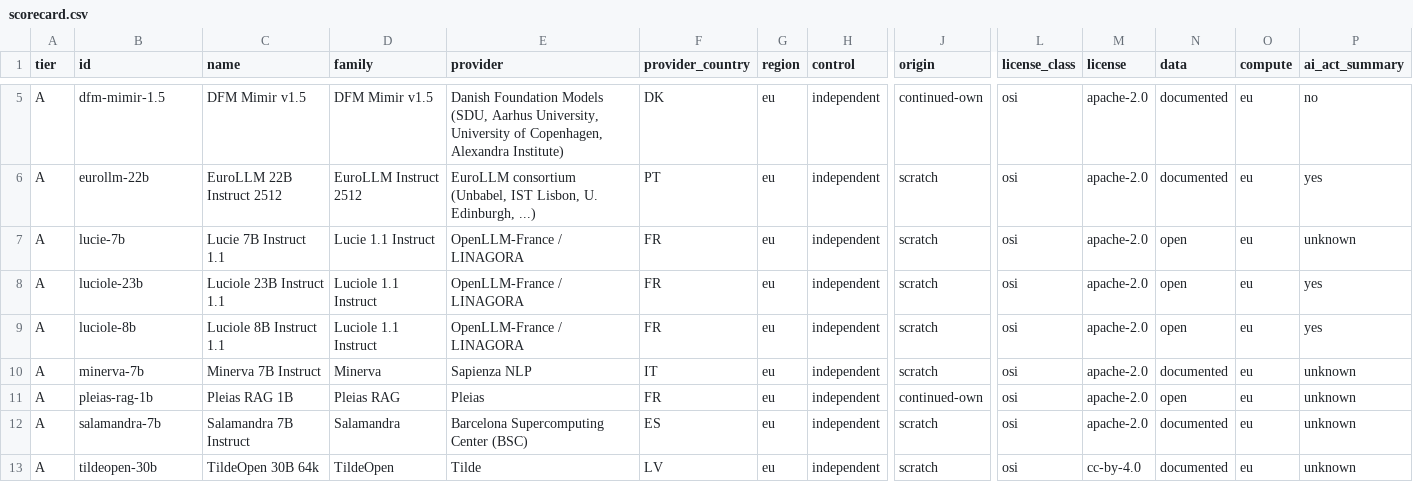
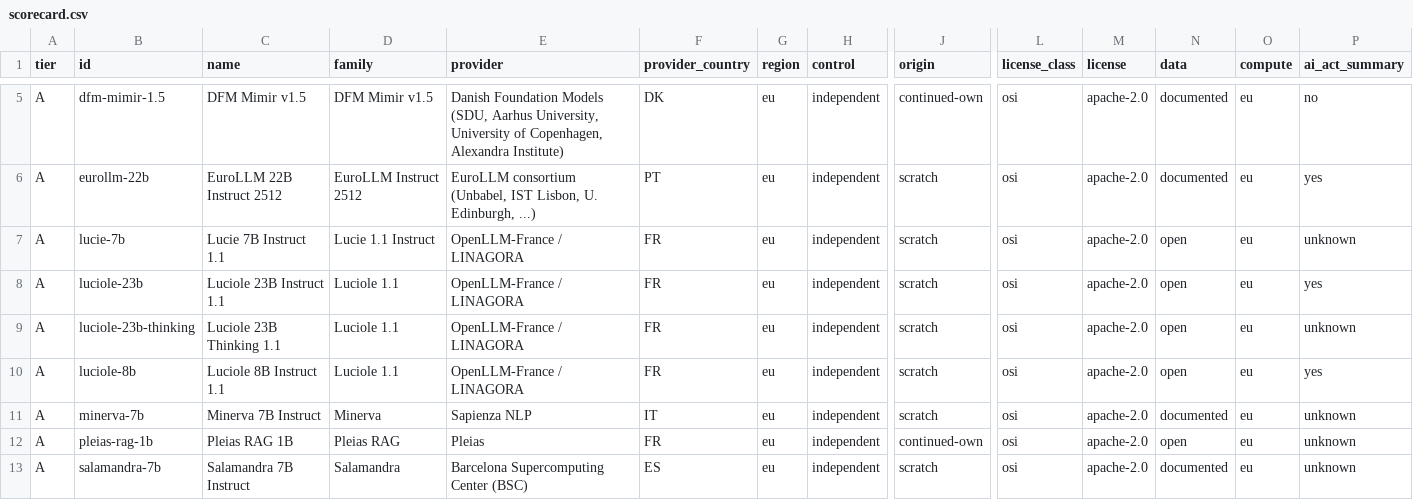
Before and after one commit to here-be-dragons-ai/sovereign-models, a CSV file: dist/scorecard.csv, drawn as a sheet; only a part is shown, gaps mark what is left out; the shorter side is filled out with more unchanged rows; addresses are those after the commit; rows hold the shown columns only; the diff names each change by its address in the sheet, - before the commit and + after, or states it on an @@ line.

Commit message:
Luciole 23B Thinking 1.1: added to the luciole-1.1 family (tier A)
Same base model, post-training dataset, training repo, compute (Jean Zay)
and licence (Apache 2.0) as Luciole 23B Instruct 1.1; SFT and DPO with
thinking traces. The family is renamed "Luciole 1.1" since it is no longer
instruct-only. ai_act_summary is overridden to unknown on the model: the
Linagora summary is titled for the Instruct models and its list of covered
models could not be read (the download page now needs a login and the
Wayback capture holds only that page).

```diff
--- a/dist/scorecard.csv
+++ b/dist/scorecard.csv
-D8 (family): Luciole 1.1 Instruct
+D8 (family): Luciole 1.1
+row 9: A | luciole-23b-thinking | Luciole 23B Thinking 1.1 | Luciole 1.1 | OpenLLM-France / LINAGORA | FR | eu | independent | scratch | osi | apache-2.0 | open | eu | unknown
-D10 (family): Luciole 1.1 Instruct
+D10 (family): Luciole 1.1
```
Also changed, not shown: data/changes.csv, data/families.csv, 4 other files.
